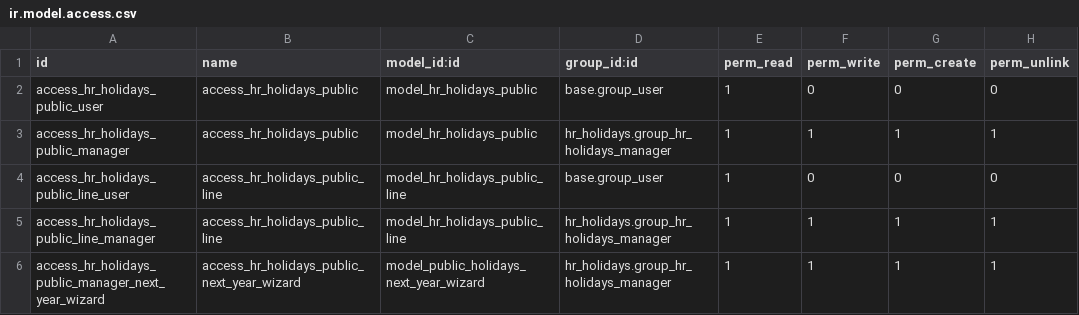
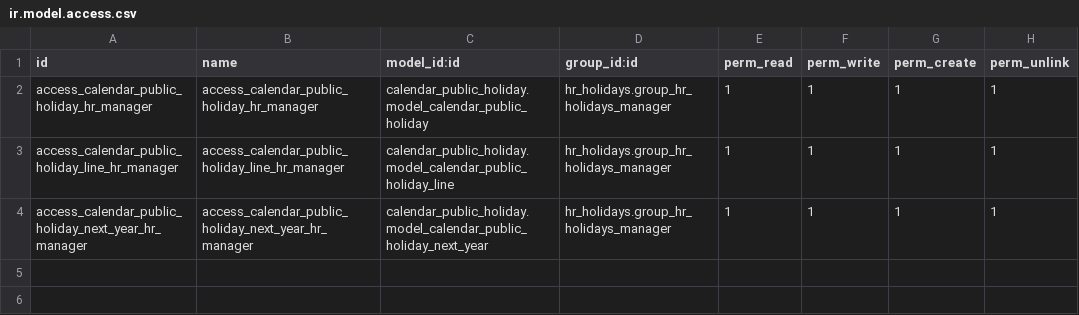
Before and after one commit to oros-energy/oca-hr-holidays, a CSV file: hr_holidays_public/security/ir.model.access.csv, drawn as a sheet.

Commit message:
[MIG] hr_holidays_public: Migration to 18.0

```diff
--- a/hr_holidays_public/security/ir.model.access.csv
+++ b/hr_holidays_public/security/ir.model.access.csv
@@ -1,6 +1,4 @@
 id,name,model_id:id,group_id:id,perm_read,perm_write,perm_create,perm_unlink
-access_hr_holidays_public_user,access_hr_holidays_public,model_hr_holidays_public,base.group_user,1,0,0,0
-access_hr_holidays_public_manager,access_hr_holidays_public,model_hr_holidays_public,hr_holidays.group_hr_holidays_manager,1,1,1,1
-access_hr_holidays_public_line_user,access_hr_holidays_public_line,model_hr_holidays_public_line,base.group_user,1,0,0,0
-access_hr_holidays_public_line_manager,access_hr_holidays_public_line,model_hr_holidays_public_line,hr_holidays.group_hr_holidays_manager,1,1,1,1
-access_hr_holidays_public_manager_next_year_wizard,access_hr_holidays_public_next_year_wizard,model_public_holidays_next_year_wizard,hr_holidays.group_hr_holidays_manager,1,1,1,1
+access_calendar_public_holiday_hr_manager,access_calendar_public_holiday_hr_manager,calendar_public_holiday.model_calendar_public_holiday,hr_holidays.group_hr_holidays_manager,1,1,1,1
+access_calendar_public_holiday_line_hr_manager,access_calendar_public_holiday_line_hr_manager,calendar_public_holiday.model_calendar_public_holiday_line,hr_holidays.group_hr_holidays_manager,1,1,1,1
+access_calendar_public_holiday_next_year_hr_manager,access_calendar_public_holiday_next_year_hr_manager,calendar_public_holiday.model_calendar_public_holiday_next_year,hr_holidays.group_hr_holidays_manager,1,1,1,1
```
Also changed, not shown: 25 other files.
